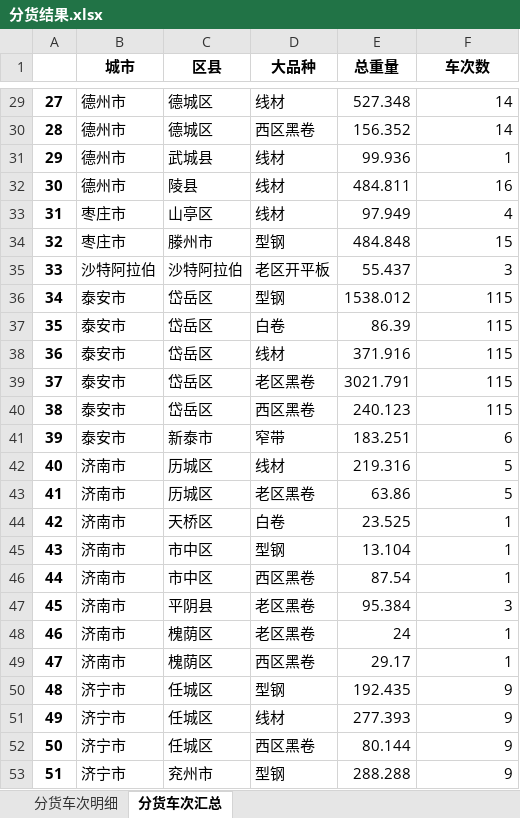
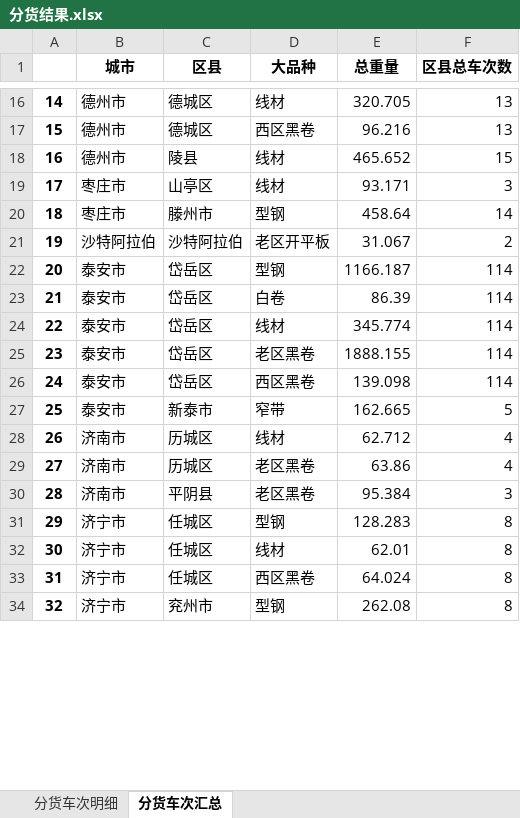
Before and after one commit to 9Echo/single-gc-goods-allocation, an Excel workbook: app/static/分货结果.xlsx, sheet 分货车次汇总, drawn as a sheet; only a part is shown, gaps mark what is left out; values as stored, in another font and other column widths than the file's, no borders; removed rows and columns are numbered as before the commit, all else as after; the diff covers the shown part only; the diff names each change by its address in the sheet, - before the commit and + after, or states it on an @@ line.

```diff
--- a/app/static/分货结果.xlsx (sheet 分货车次汇总)
+++ b/app/static/分货结果.xlsx (sheet 分货车次汇总)
-F1: 车次数
+F1: 区县总车次数
@@ column A renumbered between rows 2 and 91 @@
-E16 (总重量): 527.348
+E16 (总重量): 320.705
-F16:F17 (区县总车次数): 14
+F16:F17 (区县总车次数): 13
-E17 (总重量): 156.352
+E17 (总重量): 96.216
-row 31: 29 | 德州市 | 武城县 | 线材 | 99.936 | 1
-E18 (总重量): 484.811
+E18 (总重量): 465.652
-F18 (区县总车次数): 16
+F18 (区县总车次数): 15
-E19 (总重量): 97.949
+E19 (总重量): 93.171
-F19 (区县总车次数): 4
+F19 (区县总车次数): 3
-E20 (总重量): 484.848
+E20 (总重量): 458.64
-F20 (区县总车次数): 15
+F20 (区县总车次数): 14
-E21 (总重量): 55.437
+E21 (总重量): 31.067
-F21 (区县总车次数): 3
+F21 (区县总车次数): 2
-E22 (总重量): 1538.012
+E22 (总重量): 1166.187
-F22:F26 (区县总车次数): 115
+F22:F26 (区县总车次数): 114
-E24 (总重量): 371.916
+E24 (总重量): 345.774
-E25 (总重量): 3021.791
+E25 (总重量): 1888.155
-E26 (总重量): 240.123
+E26 (总重量): 139.098
-E27 (总重量): 183.251
+E27 (总重量): 162.665
-F27 (区县总车次数): 6
+F27 (区县总车次数): 5
-E28 (总重量): 219.316
+E28 (总重量): 62.712
-F28:F29 (区县总车次数): 5
+F28:F29 (区县总车次数): 4
-row 44: 42 | 济南市 | 天桥区 | 白卷 | 23.525 | 1
-row 45: 43 | 济南市 | 市中区 | 型钢 | 13.104 | 1
-row 46: 44 | 济南市 | 市中区 | 西区黑卷 | 87.54 | 1
-row 48: 46 | 济南市 | 槐荫区 | 老区黑卷 | 24 | 1
-row 49: 47 | 济南市 | 槐荫区 | 西区黑卷 | 29.17 | 1
-E31 (总重量): 192.435
+E31 (总重量): 128.283
-F31:F34 (区县总车次数): 9
+F31:F34 (区县总车次数): 8
-E32 (总重量): 277.393
+E32 (总重量): 62.01
-E33 (总重量): 80.144
+E33 (总重量): 64.024
-E34 (总重量): 288.288
+E34 (总重量): 262.08
```
Also changed, not shown: 55 removed rows and 129 edited cells elsewhere in this sheet, sheet 分货车次明细, 1 other file.
